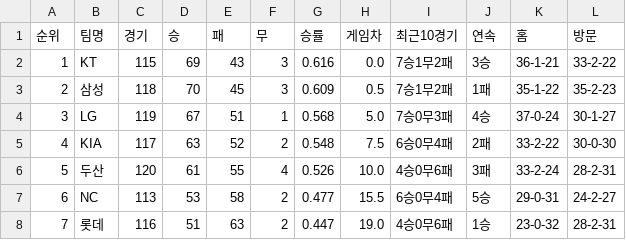
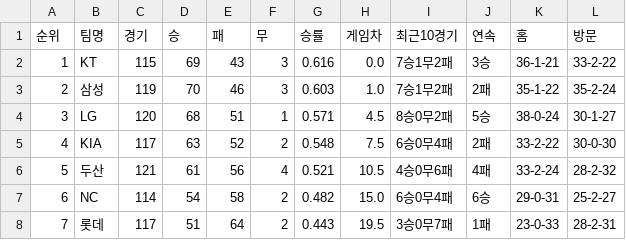
Before and after one commit to kwakws0225-ai/kbo-rank, a CSV file: data/kbo_team_rank_latest.csv, drawn as a sheet; only a part is shown; the diff covers the shown part only.

```diff
--- a/data/kbo_team_rank_latest.csv
+++ b/data/kbo_team_rank_latest.csv
@@ -2,7 +2,7 @@
 1,KT,115,69,43,3,0.616,0.0,7승1무2패,3승,36-1-21,33-2-22
-2,삼성,118,70,45,3,0.609,0.5,7승1무2패,1패,35-1-22,35-2-23
-3,LG,119,67,51,1,0.568,5.0,7승0무3패,4승,37-0-24,30-1-27
+2,삼성,119,70,46,3,0.603,1.0,7승1무2패,2패,35-1-22,35-2-24
+3,LG,120,68,51,1,0.571,4.5,8승0무2패,5승,38-0-24,30-1-27
 4,KIA,117,63,52,2,0.548,7.5,6승0무4패,2패,33-2-22,30-0-30
-5,두산,120,61,55,4,0.526,10.0,4승0무6패,3패,33-2-24,28-2-31
-6,NC,113,53,58,2,0.477,15.5,6승0무4패,5승,29-0-31,24-2-27
-7,롯데,116,51,63,2,0.447,19.0,4승0무6패,1승,23-0-32,28-2-31
+5,두산,121,61,56,4,0.521,10.5,4승0무6패,4패,33-2-24,28-2-32
+6,NC,114,54,58,2,0.482,15.0,6승0무4패,6승,29-0-31,25-2-27
+7,롯데,117,51,64,2,0.443,19.5,3승0무7패,1패,23-0-33,28-2-31
```
Also changed, not shown: 19 edited cells elsewhere in this file, 2 other files.
